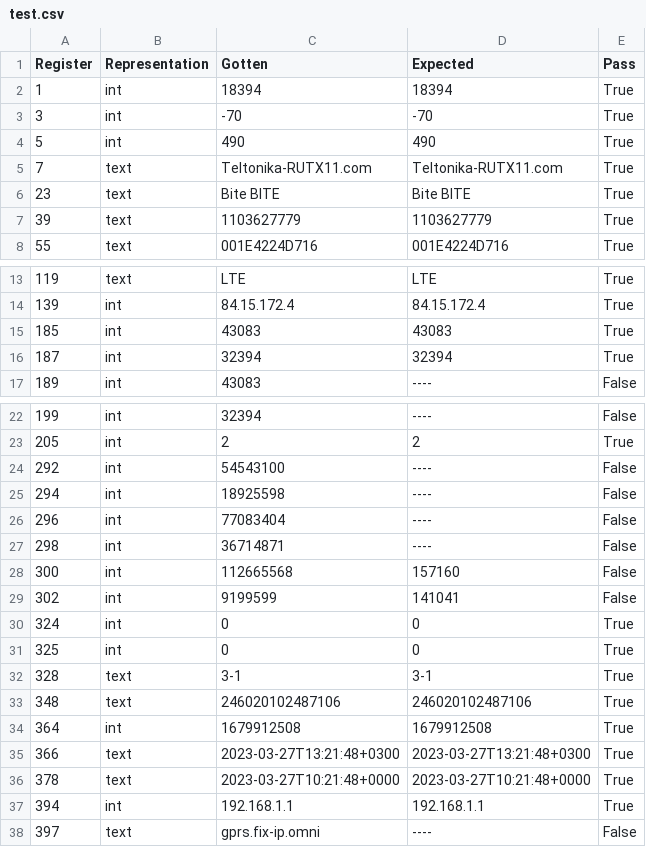
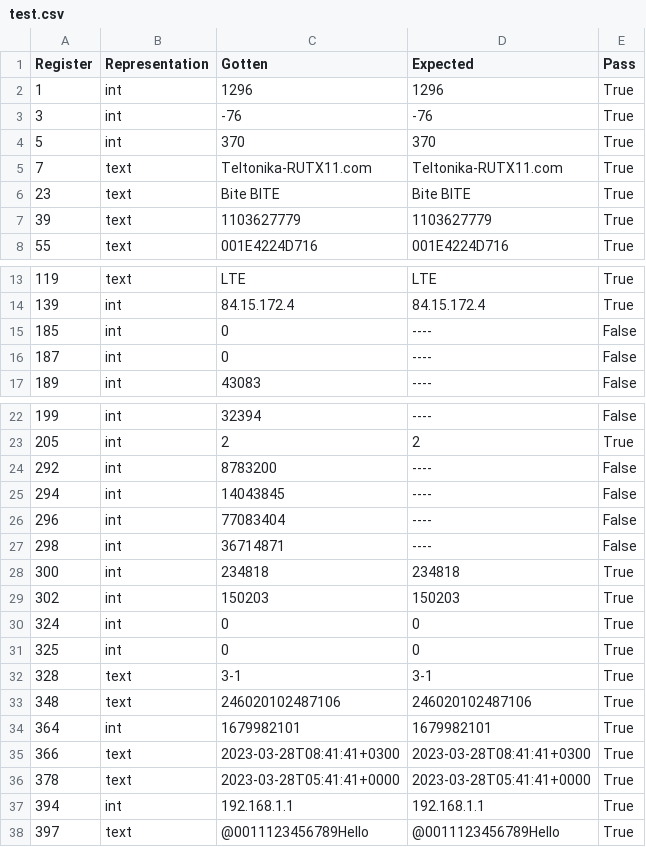
Before and after one commit to KrittyKrat/Modbus-Testing, a CSV file: Results/test.csv, drawn as a sheet; only a part is shown, gaps mark what is left out.

```diff
--- a/Results/test.csv
+++ b/Results/test.csv
@@ -1,5 +1,5 @@
 Register,Representation,Gotten,Expected,Pass
-1,int,18394,18394,True
-3,int,-70,-70,True
-5,int,490,490,True
+1,int,1296,1296,True
+3,int,-76,-76,True
+5,int,370,370,True
 7,text,Teltonika-RUTX11.com,Teltonika-RUTX11.com,True
@@ -14,4 +14,4 @@ Register,Representation,Gotten,Expected,Pass
 139,int,84.15.172.4,84.15.172.4,True
-185,int,43083,43083,True
-187,int,32394,32394,True
+185,int,0,----,False
+187,int,0,----,False
 189,int,43083,----,False
@@ -23,8 +23,8 @@ Register,Representation,Gotten,Expected,Pass
 205,int,2,2,True
-292,int,54543100,----,False
-294,int,18925598,----,False
+292,int,8783200,----,False
+294,int,14043845,----,False
 296,int,77083404,----,False
 298,int,36714871,----,False
-300,int,112665568,157160,False
-302,int,9199599,141041,False
+300,int,234818,234818,True
+302,int,150203,150203,True
 324,int,0,0,True
@@ -33,6 +33,6 @@ Register,Representation,Gotten,Expected,Pass
 348,text,246020102487106,246020102487106,True
-364,int,1679912508,1679912508,True
-366,text,2023-03-27T13:21:48+0300,2023-03-27T13:21:48+0300,True
-378,text,2023-03-27T10:21:48+0000,2023-03-27T10:21:48+0000,True
+364,int,1679982101,1679982101,True
+366,text,2023-03-28T08:41:41+0300,2023-03-28T08:41:41+0300,True
+378,text,2023-03-28T05:41:41+0000,2023-03-28T05:41:41+0000,True
 394,int,192.168.1.1,192.168.1.1,True
-397,text,gprs.fix-ip.omni,----,False
+397,text,@0011123456789Hello,@0011123456789Hello,True
```
Also changed, not shown: 2 other files.
